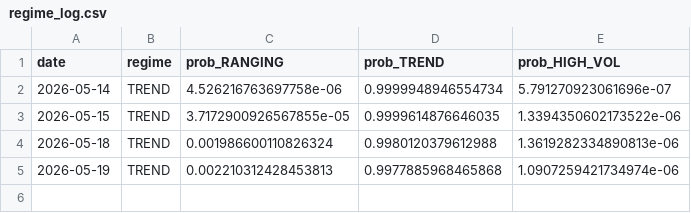
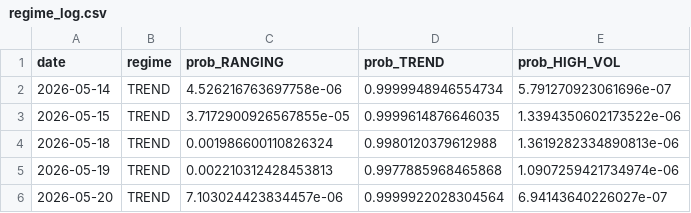
Before and after one commit to diego46watt/regime-signals-v2, a CSV file: regime_log.csv, drawn as a sheet.

Commit message:
regime: 2026-05-21

```diff
--- a/regime_log.csv
+++ b/regime_log.csv
@@ -5 +5,2 @@ date,regime,prob_RANGING,prob_TREND,prob_HIGH_VOL
 2026-05-19,TREND,0.002210312428453813,0.9977885968465868,1.0907259421734974e-06
+2026-05-20,TREND,7.103024423834457e-06,0.9999922028304564,6.94143640226027e-07
```
